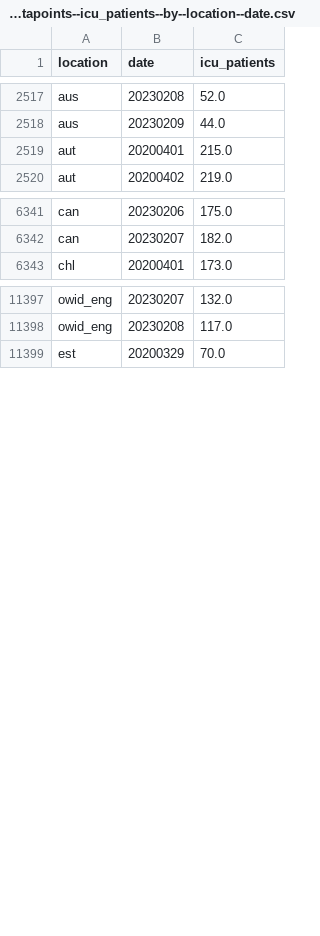
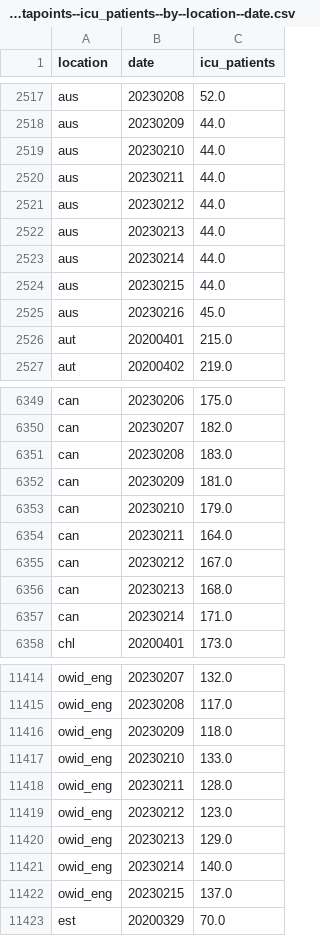
Before and after one commit to open-numbers/ddf--owid--covid_19, a CSV file: ddf--datapoints--icu_patients--by--location--date.csv, drawn as a sheet; only a part is shown, gaps mark what is left out; the diff covers the shown part only.

```diff
--- a/ddf--datapoints--icu_patients--by--location--date.csv
+++ b/ddf--datapoints--icu_patients--by--location--date.csv
@@ -2518,2 +2518,9 @@ aus,20230208,52.0
 aus,20230209,44.0
+aus,20230210,44.0
+aus,20230211,44.0
+aus,20230212,44.0
+aus,20230213,44.0
+aus,20230214,44.0
+aus,20230215,44.0
+aus,20230216,45.0
 aut,20200401,215.0
@@ -6342,2 +6350,9 @@ can,20230206,175.0
 can,20230207,182.0
+can,20230208,183.0
+can,20230209,181.0
+can,20230210,179.0
+can,20230211,164.0
+can,20230212,167.0
+can,20230213,168.0
+can,20230214,171.0
 chl,20200401,173.0
@@ -11398,2 +11415,9 @@ owid_eng,20230207,132.0
 owid_eng,20230208,117.0
+owid_eng,20230209,118.0
+owid_eng,20230210,133.0
+owid_eng,20230211,128.0
+owid_eng,20230212,123.0
+owid_eng,20230213,129.0
+owid_eng,20230214,140.0
+owid_eng,20230215,137.0
 est,20200329,70.0
```
Also changed, not shown: 20 added rows and 63 edited cells elsewhere in this file, ddf--datapoints--hosp_patients--by--location--date.csv, ddf--datapoints--hosp_patients_per_million--by--location--date.csv, 33 other files.
